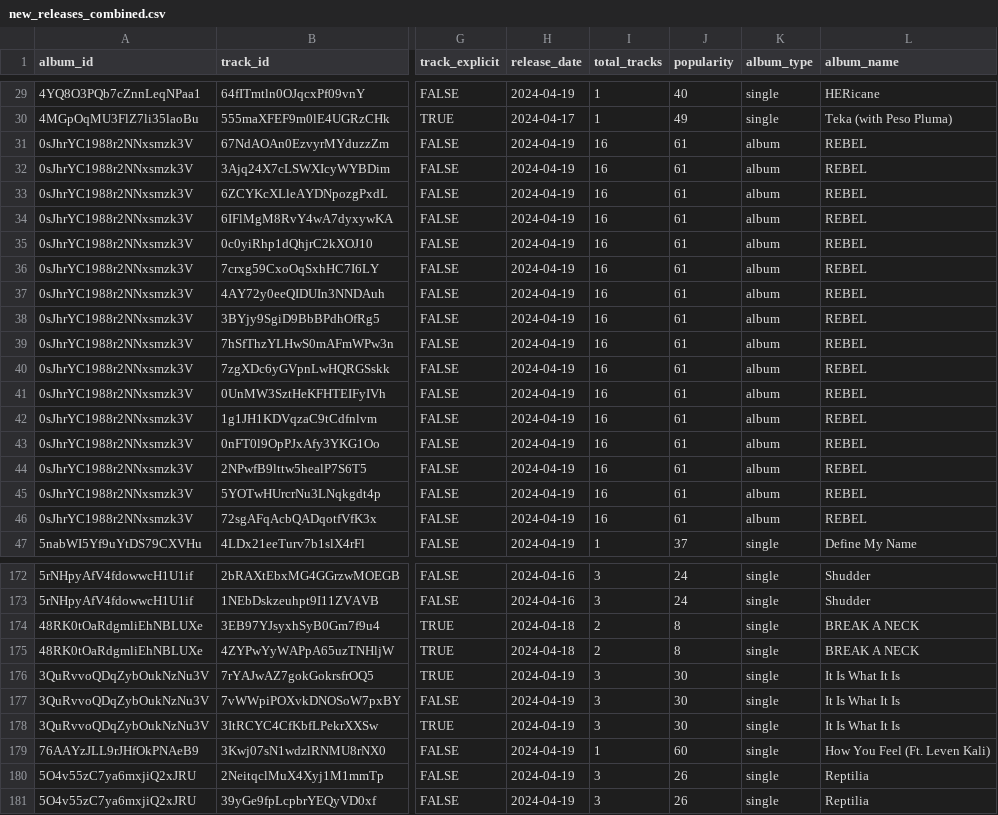
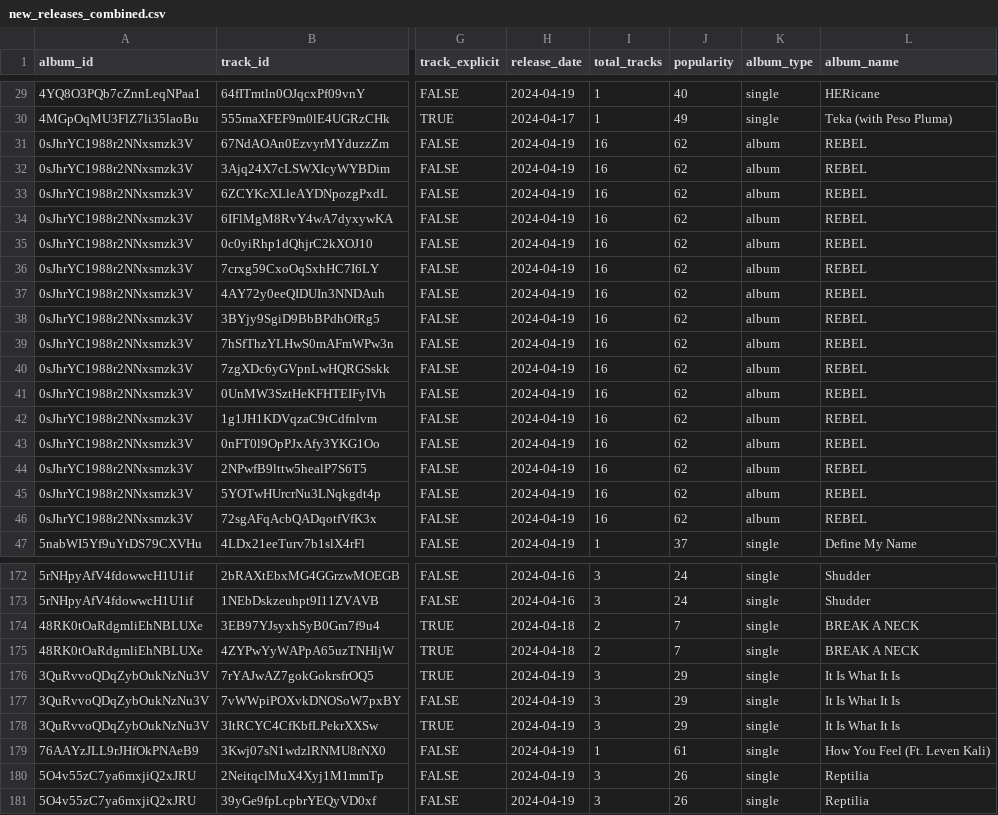
Before and after one commit to dayatucker/stat220_final, a CSV file: startfinal/spotify_app/data/new_releases_combined.csv, drawn as a sheet; only a part is shown, gaps mark what is left out; the diff covers the shown part only; the diff names each change by its address in the sheet, - before the commit and + after, or states it on an @@ line.

```diff
--- a/startfinal/spotify_app/data/new_releases_combined.csv
+++ b/startfinal/spotify_app/data/new_releases_combined.csv
-J31:J46 (popularity): 61
+J31:J46 (popularity): 62
-J174:J175 (popularity): 8
+J174:J175 (popularity): 7
-J176:J178 (popularity): 30
+J176:J178 (popularity): 29
-J179 (popularity): 60
+J179 (popularity): 61
```
Also changed, not shown: 104 edited cells elsewhere in this file, startfinal/spotify_app/data/combined_albums_tracks_2018_2024.csv, startfinal/spotify_app/data/combined_artists_tracks_2018_2024.csv, 6 other files.
